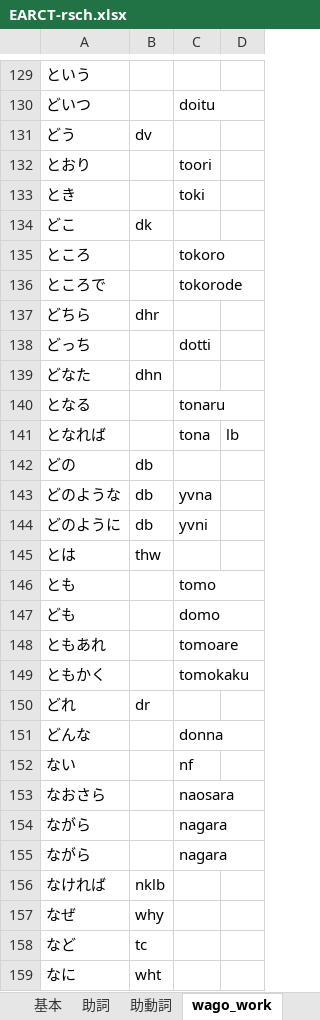
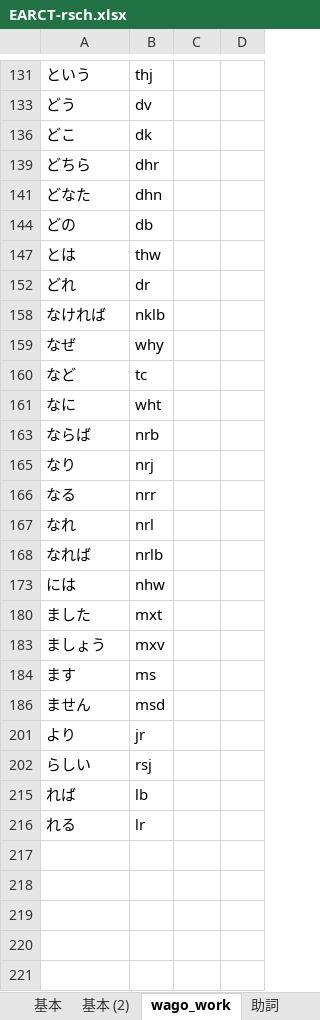
Before and after one commit to rytzk/SharePool, an Excel workbook: EARCT-rsch.xlsx, sheet wago_work, drawn as a sheet; only a part is shown, gaps mark what is left out; the shorter side is filled out with more unchanged rows; values as stored, in another font and other column widths than the file's, no borders; removed rows and columns are numbered as before the commit, all else as after; the diff covers the shown part only; the diff names each change by its address in the sheet, - before the commit and + after, or states it on an @@ line.

```diff
--- a/EARCT-rsch.xlsx (sheet wago_work)
+++ b/EARCT-rsch.xlsx (sheet wago_work)
+sheet tab: 基本 (2)
@@ sheet tab order changed: 基本 | 基本 (2) | wago_work | 助詞 @@
-B131: (empty)
+B131: thj
@@ row 130 hidden: どいつ |  | doitu @@
@@ row 132 hidden: とおり |  | toori @@
@@ row 133 hidden: とき |  | toki @@
@@ row 135 hidden: ところ |  | tokoro @@
@@ row 136 hidden: ところで |  | tokorode @@
@@ row 138 hidden: どっち |  | dotti @@
@@ row 140 hidden: となる |  | tonaru @@
@@ row 141 hidden: となれば |  | tona | lb @@
@@ row 143 hidden: どのような | db | yvna @@
@@ row 144 hidden: どのように | db | yvni @@
@@ row 146 hidden: とも |  | tomo @@
@@ row 147 hidden: ども |  | domo @@
@@ row 148 hidden: ともあれ |  | tomoare @@
@@ row 149 hidden: ともかく |  | tomokaku @@
@@ row 151 hidden: どんな |  | donna @@
@@ row 152 hidden: ない |  | nf @@
@@ row 153 hidden: なおさら |  | naosara @@
@@ row 154 hidden: ながら |  | nagara @@
@@ row 155 hidden: ながら |  | nagara @@
```
Also changed, not shown: 2 added rows and 145 hidden or unhidden rows elsewhere in this sheet, sheet 基本, hidden cells, 1 other file.
